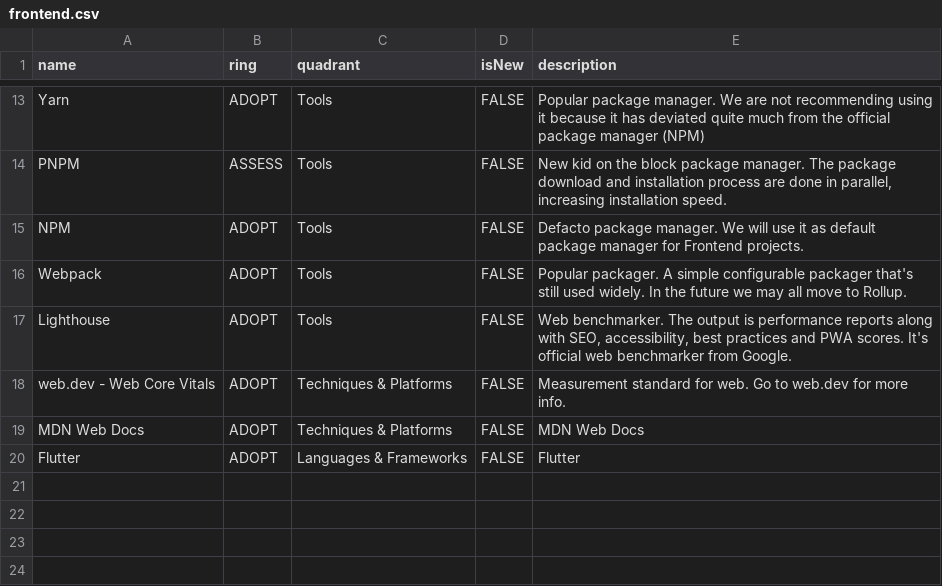
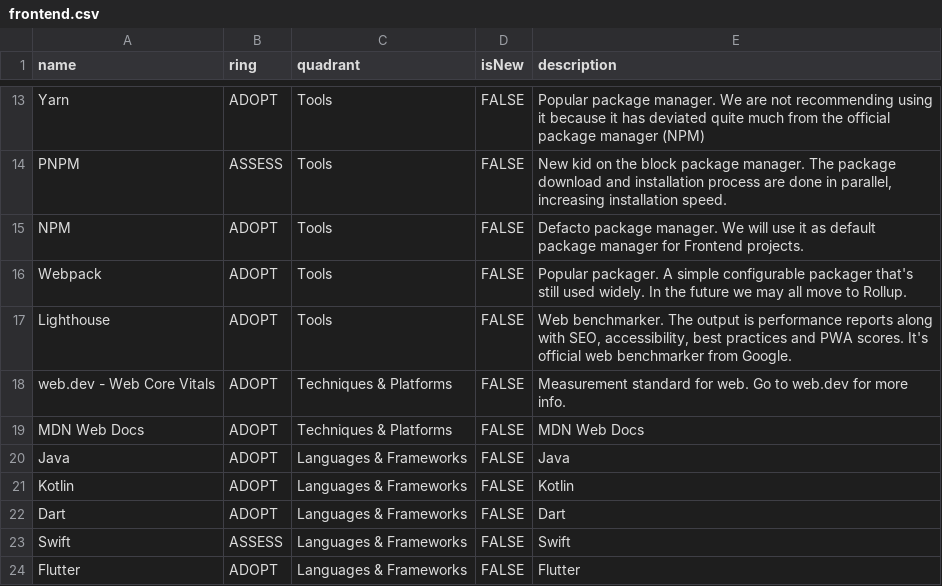
Before and after one commit to ganeshcomstudio/tech-radar, a CSV file: frontend.csv, drawn as a sheet; only a part is shown, gaps mark what is left out; the diff names each change by its address in the sheet, - before the commit and + after, or states it on an @@ line.

Commit message:
update frontend

```diff
--- a/frontend.csv
+++ b/frontend.csv
+row 20: Java | ADOPT | Languages & Frameworks | FALSE | Java
+row 21: Kotlin | ADOPT | Languages & Frameworks | FALSE | Kotlin
+row 22: Dart | ADOPT | Languages & Frameworks | FALSE | Dart
+row 23: Swift | ASSESS | Languages & Frameworks | FALSE | Swift
```
